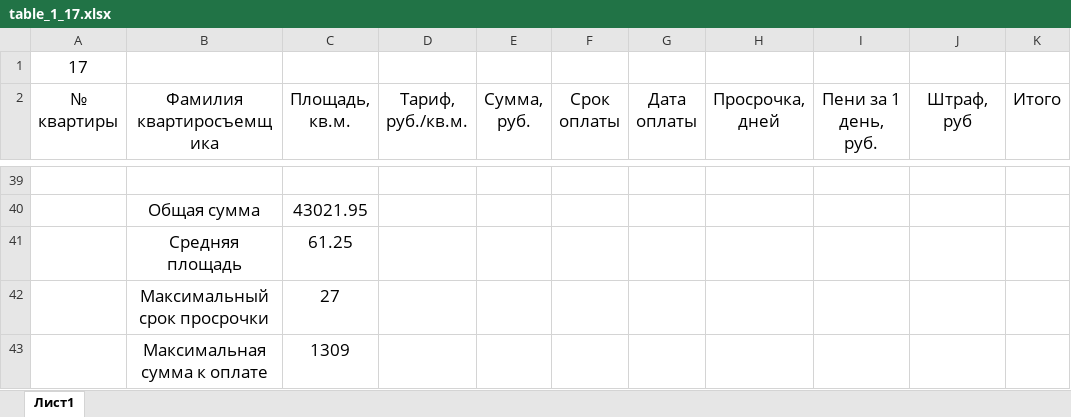
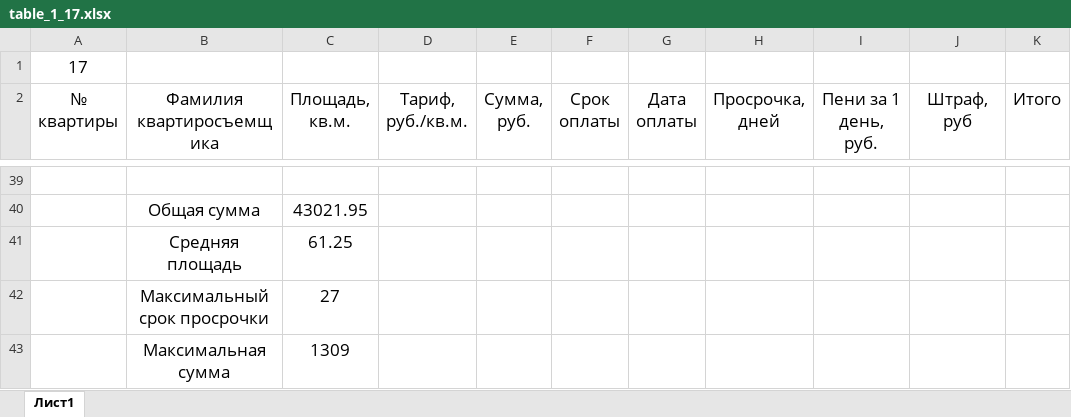
Before and after one commit to Ilya-Petrovich/IT_LR, an Excel workbook: LR3/table_1_17.xlsx, sheet Лист1, drawn as a sheet; only a part is shown, gaps mark what is left out; values as stored, in another font and other column widths than the file's, no borders; the diff names each change by its address in the sheet, - before the commit and + after, or states it on an @@ line.

Commit message:
Changed

```diff
--- a/LR3/table_1_17.xlsx (sheet Лист1)
+++ b/LR3/table_1_17.xlsx (sheet Лист1)
-B43 (Фамилия квартиросъемщика): Максимальная сумма к оплате
+B43 (Фамилия квартиросъемщика): Максимальная сумма
```
